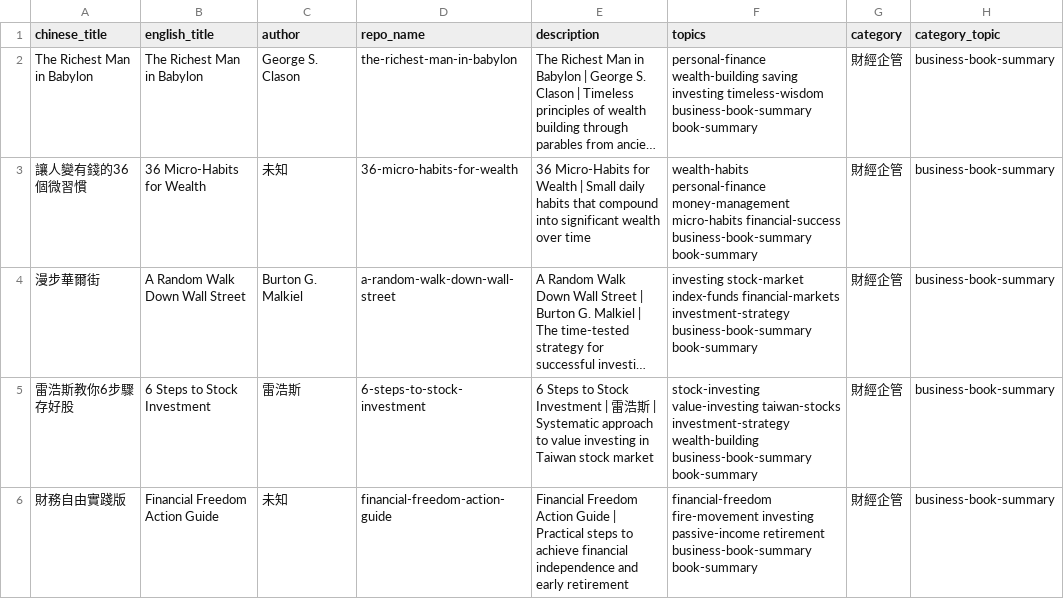
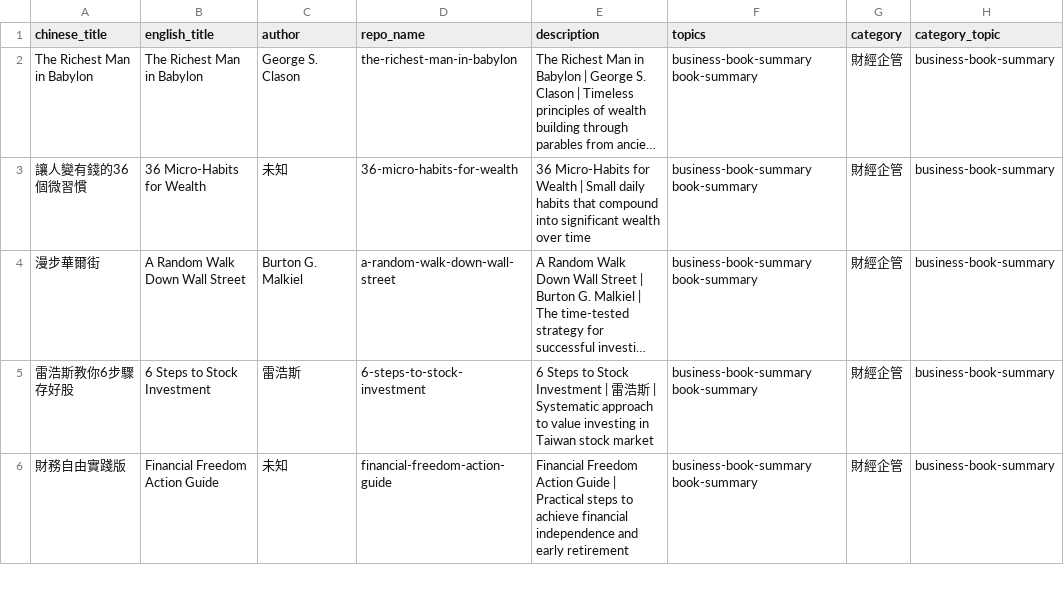
Before and after one commit to Andrewnplus/hugo-book-manager, a CSV file: data/finance-business-books.csv, drawn as a sheet; only a part is shown; long unchanged cells end in …; the diff covers the shown part only; the diff names each change by its address in the sheet, - before the commit and + after, or states it on an @@ line.

```diff
--- a/data/finance-business-books.csv
+++ b/data/finance-business-books.csv
-F2 (topics): personal-finance wealth-building saving investing timeless-wisdom business-book-summary book-summary
+F2 (topics): business-book-summary book-summary
-F3 (topics): wealth-habits personal-finance money-management micro-habits financial-success business-book-summary book-summary
+F3 (topics): business-book-summary book-summary
-F4 (topics): investing stock-market index-funds financial-markets investment-strategy business-book-summary book-summary
+F4 (topics): business-book-summary book-summary
-F5 (topics): stock-investing value-investing taiwan-stocks investment-strategy wealth-building business-book-summary book-summary
+F5 (topics): business-book-summary book-summary
-F6 (topics): financial-freedom fire-movement investing passive-income retirement business-book-summary book-summary
+F6 (topics): business-book-summary book-summary
```
Also changed, not shown: 5 edited cells elsewhere in this file, data/love-books.csv, data/philosophy-books-2.csv, 8 other files.
